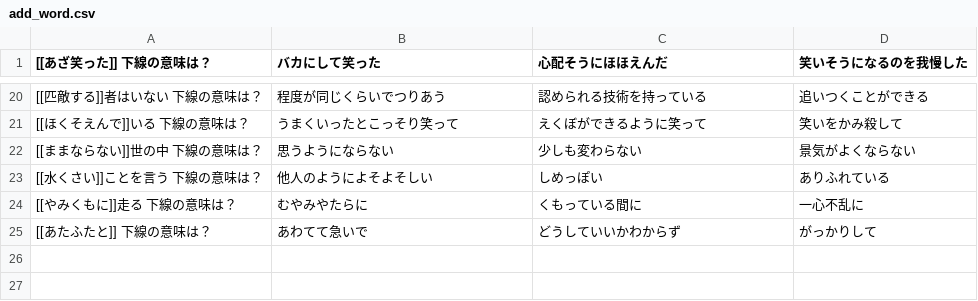
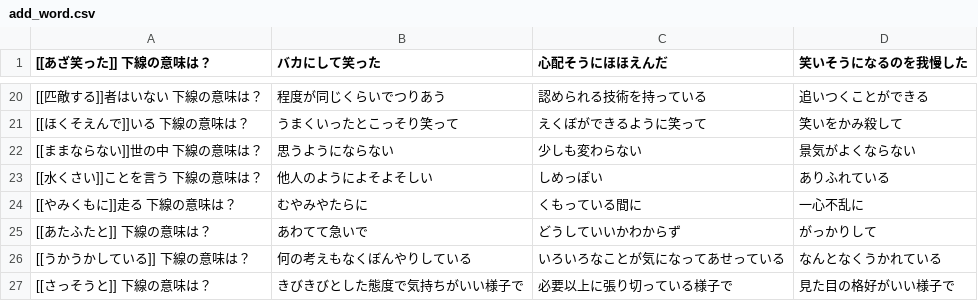
Before and after one commit to wataru777/wordtest, a CSV file: add_word.csv, drawn as a sheet; only a part is shown, gaps mark what is left out; the diff names each change by its address in the sheet, - before the commit and + after, or states it on an @@ line.

```diff
--- a/add_word.csv
+++ b/add_word.csv
+row 26: [[うかうかしている]] 下線の意味は？ | 何の考えもなくぼんやりしている | いろいろなことが気になってあせっている | なんとなくうかれている
+row 27: [[さっそうと]] 下線の意味は？ | きびきびとした態度で気持ちがいい様子で | 必要以上に張り切っている様子で | 見た目の格好がいい様子で
```
Also changed, not shown: 6 other files.
